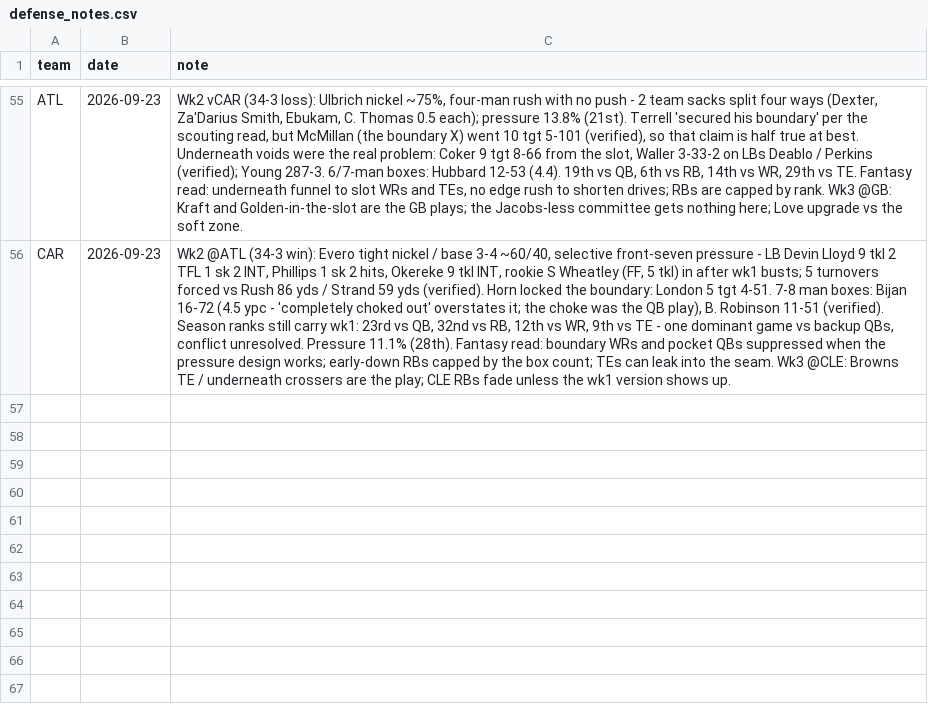
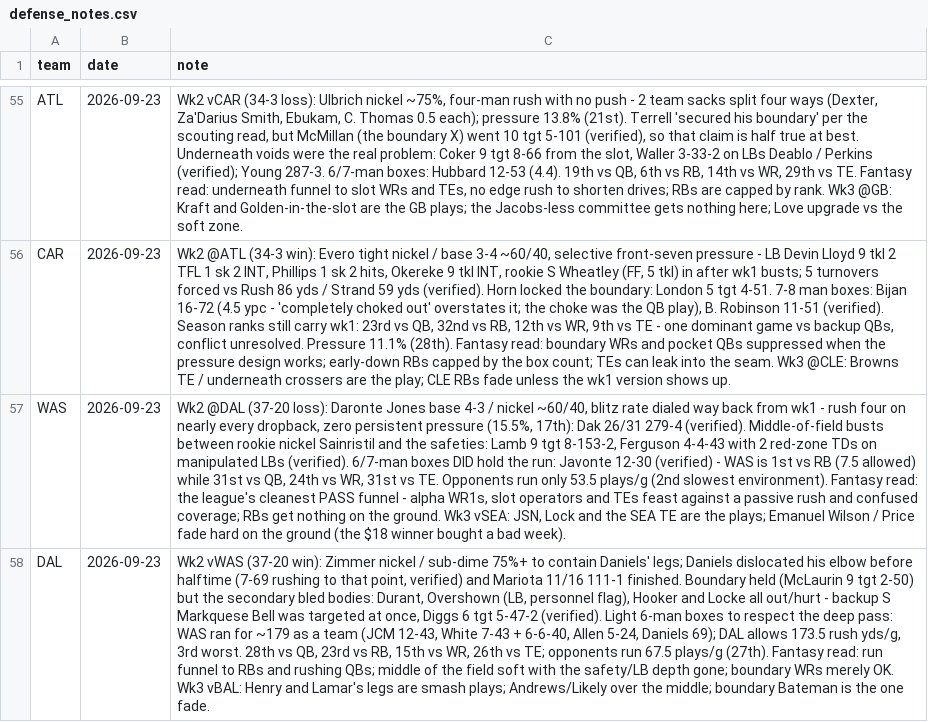
Before and after one commit to Joshua-Hsu/Fantasy-Football, a CSV file: defense_notes.csv, drawn as a sheet; only a part is shown, gaps mark what is left out; the diff names each change by its address in the sheet, - before the commit and + after, or states it on an @@ line.

```diff
--- a/defense_notes.csv
+++ b/defense_notes.csv
+row 57: WAS | 2026-09-23 | Wk2 @DAL (37-20 loss): Daronte Jones base 4-3 / nickel ~60/40, blitz rate dialed way back from wk1 - rush four on nearly every dropback, zero persistent pressure (15.5%, 17th): Dak 26/31 279-4 (verified). Middle-of-field busts between rookie nickel Sainristil and the safeties: Lamb 9 tgt 8-153-2, Ferguson 4-4-43 with 2 red-zone TDs on manipulated LBs (verified). 6/7-man boxes DID hold the run: Javonte 12-30 (verified) - WAS is 1st vs RB (7.5 allowed) while 31st vs QB, 24th vs WR, 31st vs TE. Opponents run only 53.5 plays/g (2nd slowest environment). Fantasy read: the league's cleanest PASS funnel - alpha WR1s, slot operators and TEs feast against a passive rush and confused coverage; RBs get nothing on the ground. Wk3 vSEA: JSN, Lock and the SEA TE are the plays; Emanuel Wilson / Price fade hard on the ground (the $18 winner bought a bad week).
+row 58: DAL | 2026-09-23 | Wk2 vWAS (37-20 win): Zimmer nickel / sub-dime 75%+ to contain Daniels' legs; Daniels dislocated his elbow before halftime (7-69 rushing to that point, verified) and Mariota 11/16 111-1 finished. Boundary held (McLaurin 9 tgt 2-50) but the secondary bled bodies: Durant, Overshown (LB, personnel flag), Hooker and Locke all out/hurt - backup S Markquese Bell was targeted at once, Diggs 6 tgt 5-47-2 (verified). Light 6-man boxes to respect the deep pass: WAS ran for ~179 as a team (JCM 12-43, White 7-43 + 6-6-40, Allen 5-24, Daniels 69); DAL allows 173.5 rush yds/g, 3rd worst. 28th vs QB, 23rd vs RB, 15th vs WR, 26th vs TE; opponents run 67.5 plays/g (27th). Fantasy read: run funnel to RBs and rushing QBs; middle of the field soft with the safety/LB depth gone; boundary WRs merely OK. Wk3 vBAL: Henry and Lamar's legs are smash plays; Andrews/Likely over the middle; boundary Bateman is the one fade.
```
Also changed, not shown: 2 other files.
